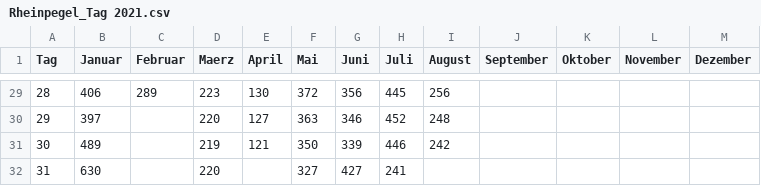
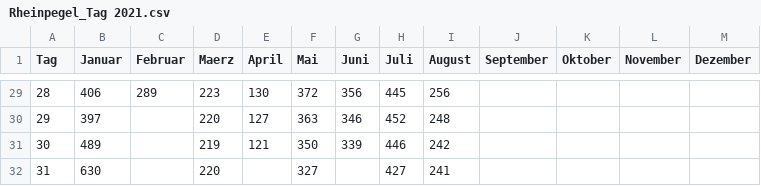
Before and after one commit to opendataddorf/od-resources, a CSV file: Rheinpegel_Tag 2021.csv, drawn as a sheet; only a part is shown, gaps mark what is left out.

Commit message:
Update Rheinpegel_Tag 2021.csv

```diff
--- a/Rheinpegel_Tag 2021.csv
+++ b/Rheinpegel_Tag 2021.csv
@@ -31,2 +31,2 @@ Tag,Januar,Februar,Maerz,April,Mai,Juni,Juli,August,September,Oktober,November,D
 30,489,,219,121,350,339,446,242,,,,
-31,630,,220,,327,427,241,,,,,
+31,630,,220,,327,,427,241,,,,
```
